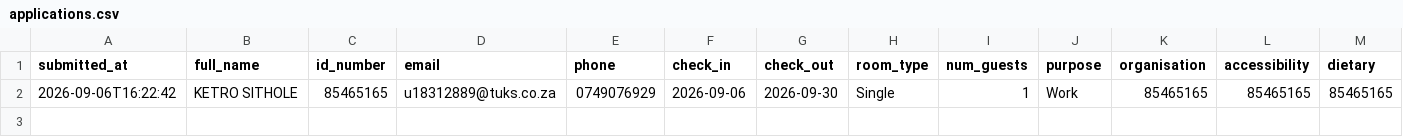
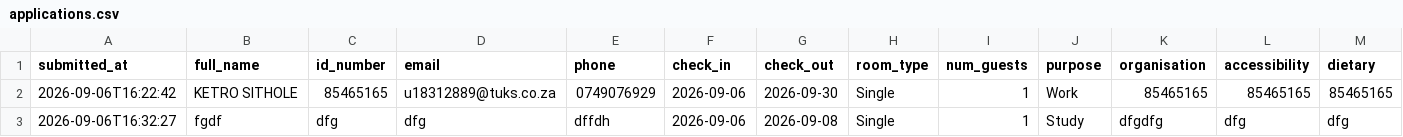
Before and after one commit to KetroSithole/Application_app, a CSV file: applications.csv, drawn as a sheet; only a part is shown; rows hold the shown columns only; the diff names each change by its address in the sheet, - before the commit and + after, or states it on an @@ line.

```diff
--- a/applications.csv
+++ b/applications.csv
+row 3: 2026-09-06T16:32:27 | fgdf | dfg | dfg | dffdh | 2026-09-06 | 2026-09-08 | Single | 1 | Study | dfgdfg | dfg | dfg
```
Also changed, not shown: 1 other file.
